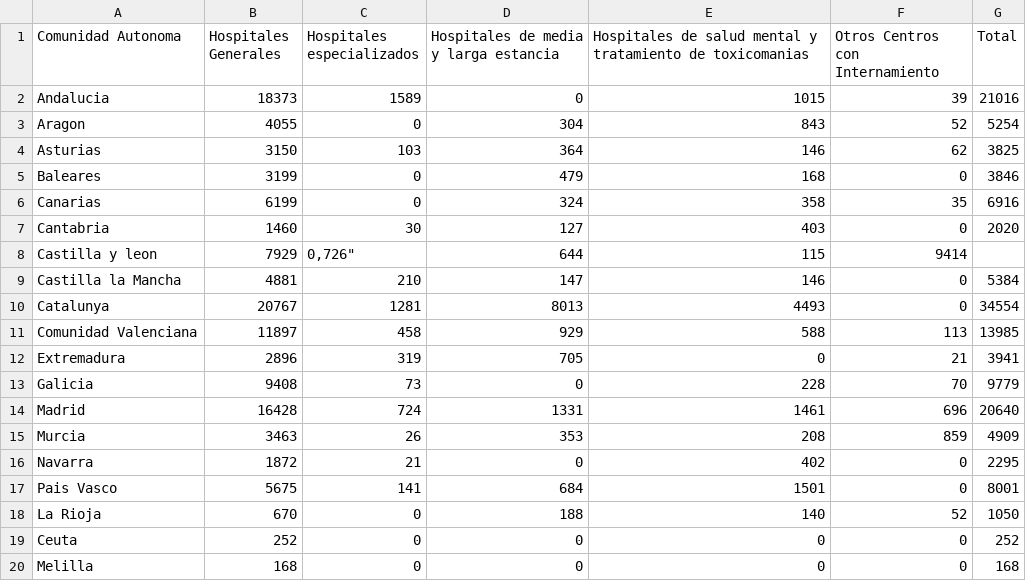
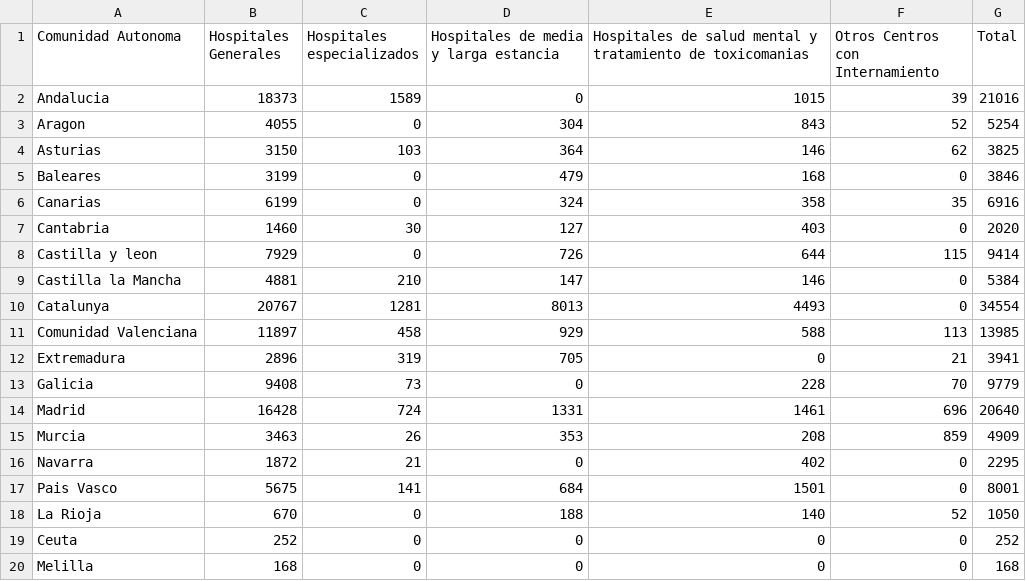
Before and after one commit to rubennatru/data_covid, a CSV file: camas.csv, drawn as a sheet.

Commit message:
Add files via upload

```diff
--- a/camas.csv
+++ b/camas.csv
@@ -7,3 +7,3 @@
 "Cantabria","1460","30","127","403","0","2020"
-"Castilla y leon","7929","0,"726","644","115","9414"
+"Castilla y leon","7929","0","726","644","115","9414"
 "Castilla la Mancha","4881","210","147","146","0","5384"
```
